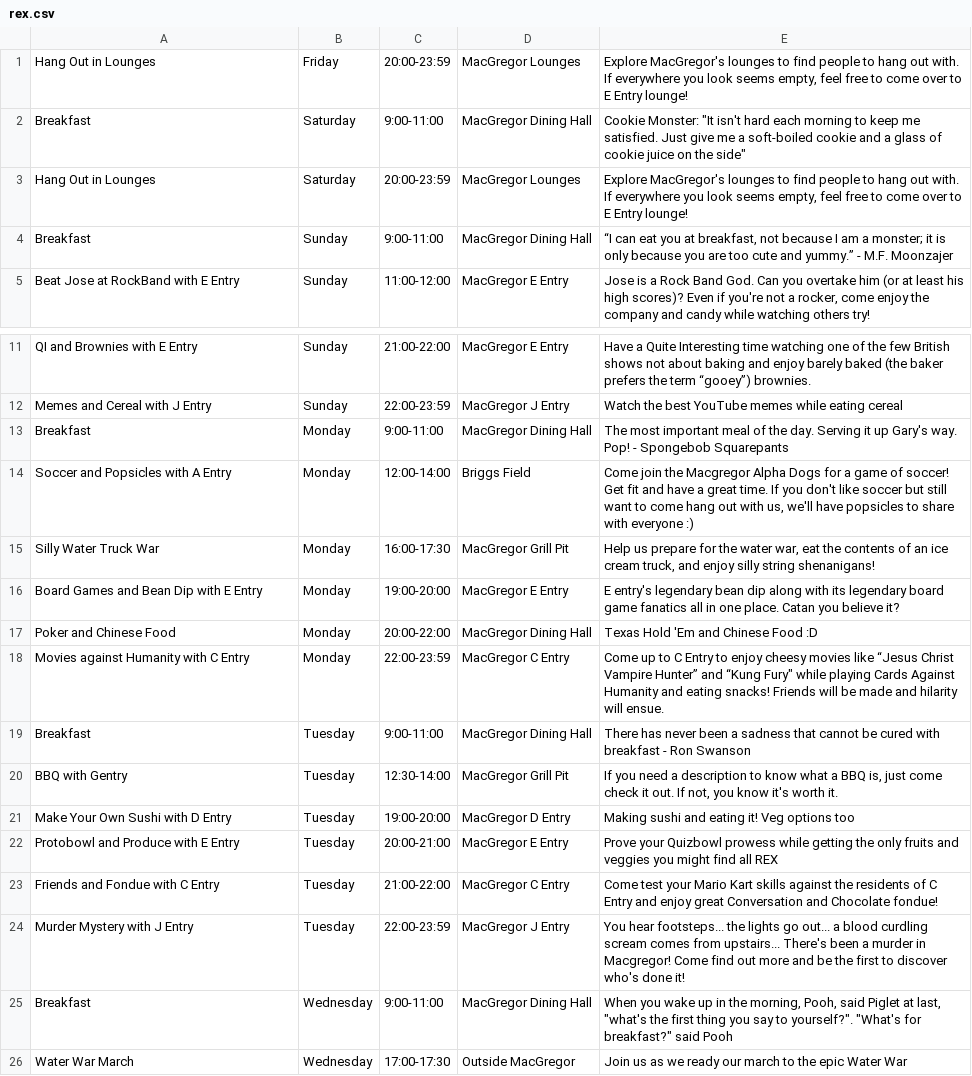
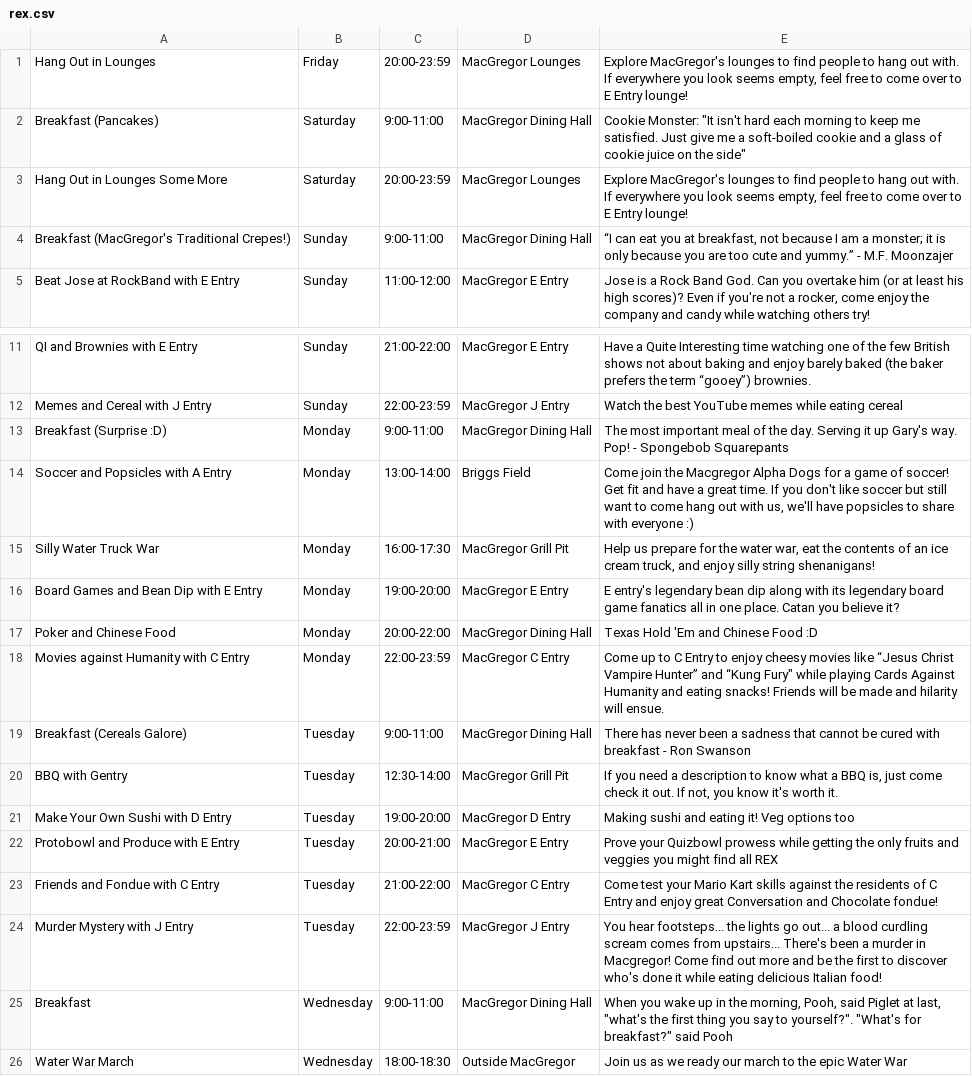
Before and after one commit to shrutiravikumar/macweb, a CSV file: private/rex/rex.csv, drawn as a sheet; only a part is shown, gaps mark what is left out.

Commit message:
Update events to have unique names

```diff
--- a/private/rex/rex.csv
+++ b/private/rex/rex.csv
@@ -1,5 +1,5 @@
 Hang Out in Lounges|Friday|20:00-23:59|MacGregor Lounges|Explore MacGregor's lounges to find people to hang out with. If everywhere you look seems empty, feel free to come over to E Entry lounge!
-Breakfast|Saturday|9:00-11:00|MacGregor Dining Hall|Cookie Monster: "It isn't hard each morning to keep me satisfied. Just give me a soft-boiled cookie and a glass of cookie juice on the side"
-Hang Out in Lounges|Saturday|20:00-23:59|MacGregor Lounges|Explore MacGregor's lounges to find people to hang out with. If everywhere you look seems empty, feel free to come over to E Entry lounge!
-Breakfast|Sunday|9:00-11:00|MacGregor Dining Hall|“I can eat you at breakfast, not because I am a monster; it is only because you are too cute and yummy.” - M.F. Moonzajer
+Breakfast (Pancakes)|Saturday|9:00-11:00|MacGregor Dining Hall|Cookie Monster: "It isn't hard each morning to keep me satisfied. Just give me a soft-boiled cookie and a glass of cookie juice on the side"
+Hang Out in Lounges Some More|Saturday|20:00-23:59|MacGregor Lounges|Explore MacGregor's lounges to find people to hang out with. If everywhere you look seems empty, feel free to come over to E Entry lounge!
+Breakfast (MacGregor's Traditional Crepes!)|Sunday|9:00-11:00|MacGregor Dining Hall|“I can eat you at breakfast, not because I am a monster; it is only because you are too cute and yummy.” - M.F. Moonzajer
 Beat Jose at RockBand with E Entry|Sunday|11:00-12:00|MacGregor E Entry|Jose is a Rock Band God. Can you overtake him (or at least his high scores)?  Even if you're not a rocker, come enjoy the company and candy while watching others try!
@@ -12,4 +12,4 @@ QI and Brownies with E Entry|Sunday|21:00-22:00|MacGregor E Entry|Have a Quite I
 Memes and Cereal with J Entry|Sunday|22:00-23:59|MacGregor J Entry|Watch the best YouTube memes while eating cereal
-Breakfast|Monday|9:00-11:00|MacGregor Dining Hall|"The most important meal of the day. Serving it up Gary's way. Pop!" - Spongebob Squarepants
-Soccer and Popsicles with A Entry|Monday|12:00-14:00|Briggs Field|Come join the Macgregor Alpha Dogs for a game of soccer! Get fit and have a great time. If you don't like soccer but still want to come hang out with us, we'll have popsicles to share with everyone :)
+Breakfast (Surprise :D)|Monday|9:00-11:00|MacGregor Dining Hall|"The most important meal of the day. Serving it up Gary's way. Pop!" - Spongebob Squarepants
+Soccer and Popsicles with A Entry|Monday|13:00-14:00|Briggs Field|Come join the Macgregor Alpha Dogs for a game of soccer! Get fit and have a great time. If you don't like soccer but still want to come hang out with us, we'll have popsicles to share with everyone :)
 Silly Water Truck War|Monday|16:00-17:30|MacGregor Grill Pit|Help us prepare for the water war, eat the contents of an ice cream truck, and enjoy silly string shenanigans!
@@ -18,3 +18,3 @@ Poker and Chinese Food|Monday|20:00-22:00|MacGregor Dining Hall|Texas Hold 'Em a
 Movies against Humanity with C Entry|Monday|22:00-23:59|MacGregor C Entry|Come up to C Entry to enjoy cheesy movies like “Jesus Christ Vampire Hunter” and “Kung Fury" while playing Cards Against Humanity and eating snacks! Friends will be made and hilarity will ensue.
-Breakfast|Tuesday|9:00-11:00|MacGregor Dining Hall|"There has never been a sadness that cannot be cured with breakfast" - Ron Swanson
+Breakfast (Cereals Galore)|Tuesday|9:00-11:00|MacGregor Dining Hall|"There has never been a sadness that cannot be cured with breakfast" - Ron Swanson
 BBQ with Gentry|Tuesday|12:30-14:00|MacGregor Grill Pit|If you need a description to know what a BBQ is, just come check it out. If not, you know it's worth it.
@@ -23,4 +23,4 @@ Protobowl and Produce with E Entry|Tuesday|20:00-21:00|MacGregor E Entry|Prove y
 Friends and Fondue with C Entry|Tuesday|21:00-22:00|MacGregor C Entry|Come test your Mario Kart skills against the residents of C Entry and enjoy great Conversation and Chocolate fondue!
-Murder Mystery with J Entry|Tuesday|22:00-23:59|MacGregor J Entry|You hear footsteps... the lights go out... a blood curdling scream comes from upstairs... There's been a murder in Macgregor! Come find out more and be the first to discover who's done it!
+Murder Mystery with J Entry|Tuesday|22:00-23:59|MacGregor J Entry|You hear footsteps... the lights go out... a blood curdling scream comes from upstairs... There's been a murder in Macgregor! Come find out more and be the first to discover who's done it while eating delicious Italian food!
 Breakfast|Wednesday|9:00-11:00|MacGregor Dining Hall|"When you wake up in the morning, Pooh," said Piglet at last, "what's the first thing you say to yourself?". "What's for breakfast?" said Pooh
-Water War March|Wednesday|17:00-17:30|Outside MacGregor|Join us as we ready our march to the epic Water War
+Water War March|Wednesday|18:00-18:30|Outside MacGregor|Join us as we ready our march to the epic Water War
```
